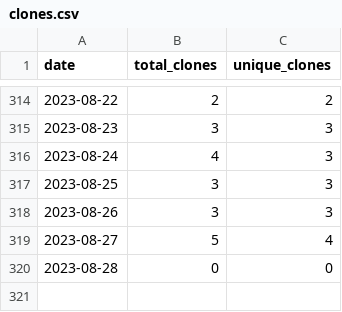
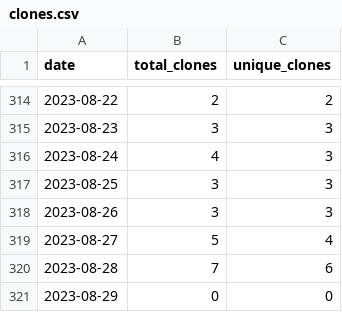
Before and after one commit to merrymitch/COMP5350, a CSV file: .traffic/clones.csv, drawn as a sheet; only a part is shown, gaps mark what is left out.

Commit message:
Updating repository traffic

```diff
--- a/.traffic/clones.csv
+++ b/.traffic/clones.csv
@@ -319,2 +319,3 @@ date,total_clones,unique_clones
 2023-08-27,5,4
-2023-08-28,0,0
+2023-08-28,7,6
+2023-08-29,0,0
```
Also changed, not shown: .traffic/views.csv, 3 other files.
